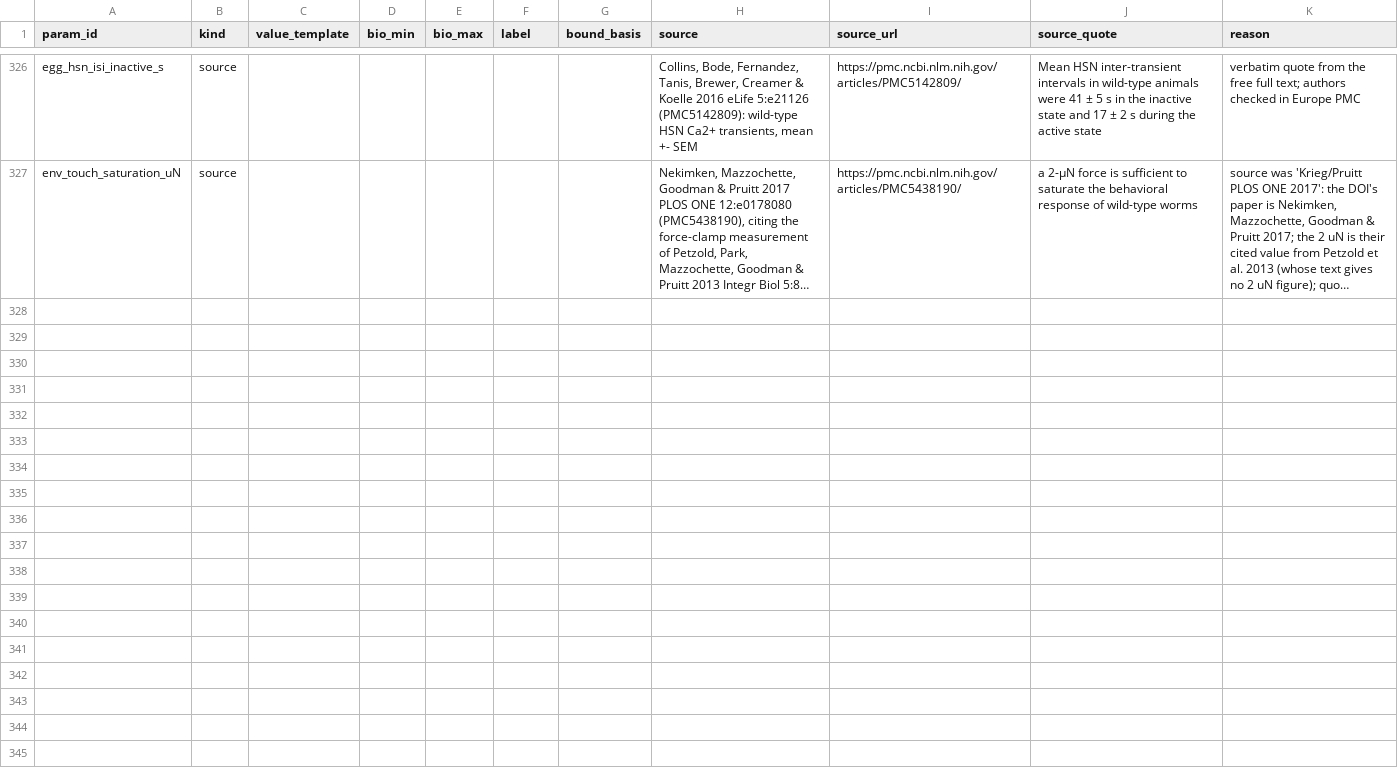
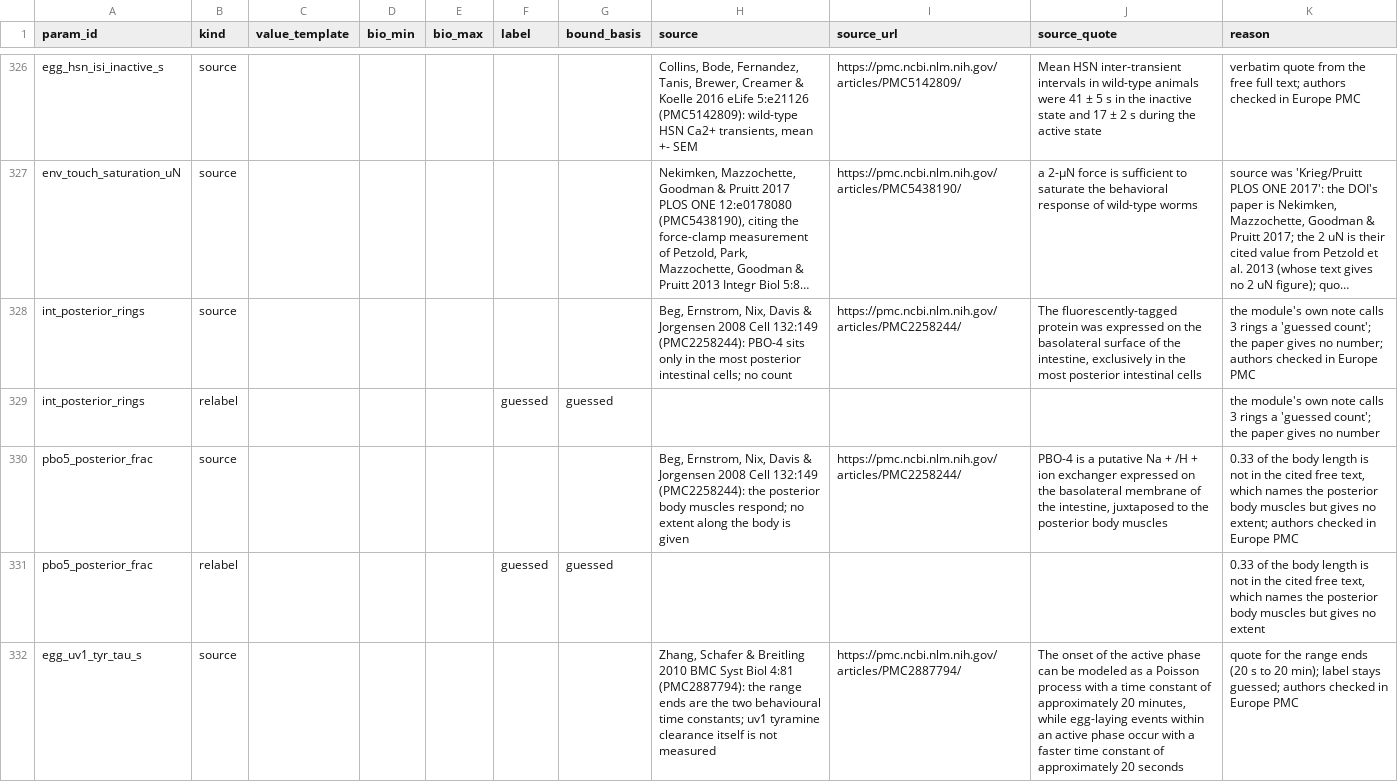
Before and after one commit to bengreff/fly-emulation, a CSV file: data/worm/catalog/fills.csv, drawn as a sheet; only a part is shown, gaps mark what is left out; long unchanged cells end in …; the diff names each change by its address in the sheet, - before the commit and + after, or states it on an @@ line.

```diff
--- a/data/worm/catalog/fills.csv
+++ b/data/worm/catalog/fills.csv
+row 328: int_posterior_rings | source |  |  |  |  |  | Beg, Ernstrom, Nix, Davis & Jorgensen 2008 Cell 132:149 (PMC2258244): PBO-4 sits only in the most posterior intestinal cells; no count | https://pmc.ncbi.nlm.nih.gov/articles/PMC2258244/ | The fluorescently-tagged protein was expressed on the basolateral surface of the intestine, exclusively in the most posterior intestinal cells | the module's own note calls 3 rings a 'guessed count'; the paper gives no number; authors checked in Europe PMC
+row 329: int_posterior_rings | relabel |  |  |  | guessed | guessed |  |  |  | the module's own note calls 3 rings a 'guessed count'; the paper gives no number
+row 330: pbo5_posterior_frac | source |  |  |  |  |  | Beg, Ernstrom, Nix, Davis & Jorgensen 2008 Cell 132:149 (PMC2258244): the posterior body muscles respond; no extent along the body is given | https://pmc.ncbi.nlm.nih.gov/articles/PMC2258244/ | PBO-4 is a putative Na + /H + ion exchanger expressed on the basolateral membrane of the intestine, juxtaposed to the posterior body muscles | 0.33 of the body length is not in the cited free text, which names the posterior body muscles but gives no extent; authors checked in Europe PMC
+row 331: pbo5_posterior_frac | relabel |  |  |  | guessed | guessed |  |  |  | 0.33 of the body length is not in the cited free text, which names the posterior body muscles but gives no extent
+row 332: egg_uv1_tyr_tau_s | source |  |  |  |  |  | Zhang, Schafer & Breitling 2010 BMC Syst Biol 4:81 (PMC2887794): the range ends are the two behavioural time constants; uv1 tyramine clearance itself is not measured | https://pmc.ncbi.nlm.nih.gov/articles/PMC2887794/ | The onset of the active phase can be modeled as a Poisson process with a time constant of approximately 20 minutes, while egg-laying events within an active phase occur with a faster time constant of approximately 20 seconds | quote for the range ends (20 s to 20 min); label stays guessed; authors checked in Europe PMC
```
Also changed, not shown: data/worm/catalog/audit_notes.csv, data/worm/catalog/quote_check.csv, 7 other files.
